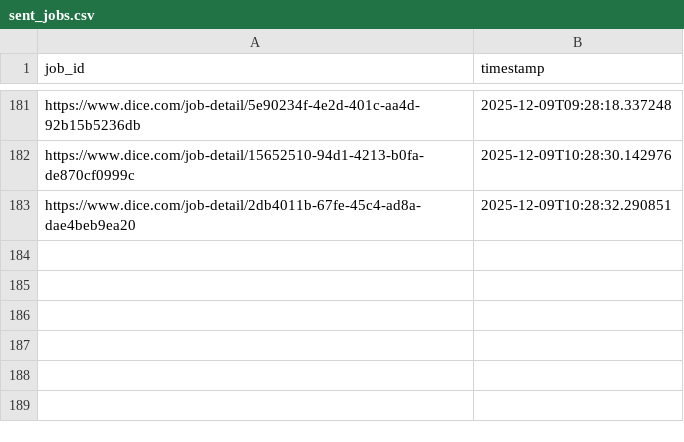
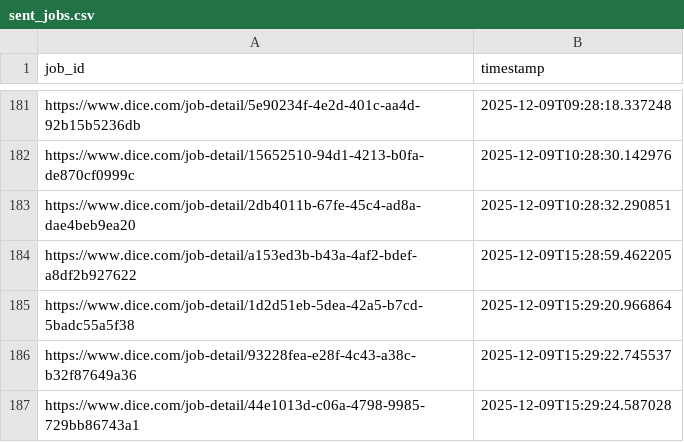
Before and after one commit to syedhussaini1995/dice-job-alerts, a CSV file: sent_jobs.csv, drawn as a sheet; only a part is shown, gaps mark what is left out; the diff names each change by its address in the sheet, - before the commit and + after, or states it on an @@ line.

```diff
--- a/sent_jobs.csv
+++ b/sent_jobs.csv
+row 184: https://www.dice.com/job-detail/a153ed3b-b43a-4af2-bdef-a8df2b927622 | 2025-12-09T15:28:59.462205
+row 185: https://www.dice.com/job-detail/1d2d51eb-5dea-42a5-b7cd-5badc55a5f38 | 2025-12-09T15:29:20.966864
+row 186: https://www.dice.com/job-detail/93228fea-e28f-4c43-a38c-b32f87649a36 | 2025-12-09T15:29:22.745537
+row 187: https://www.dice.com/job-detail/44e1013d-c06a-4798-9985-729bb86743a1 | 2025-12-09T15:29:24.587028
```
